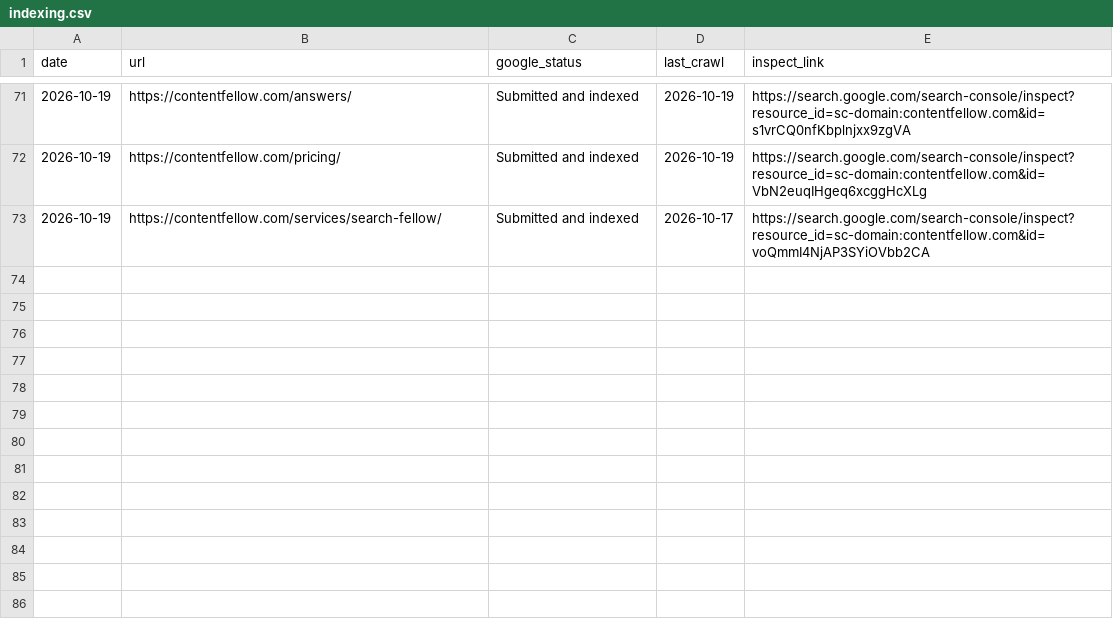
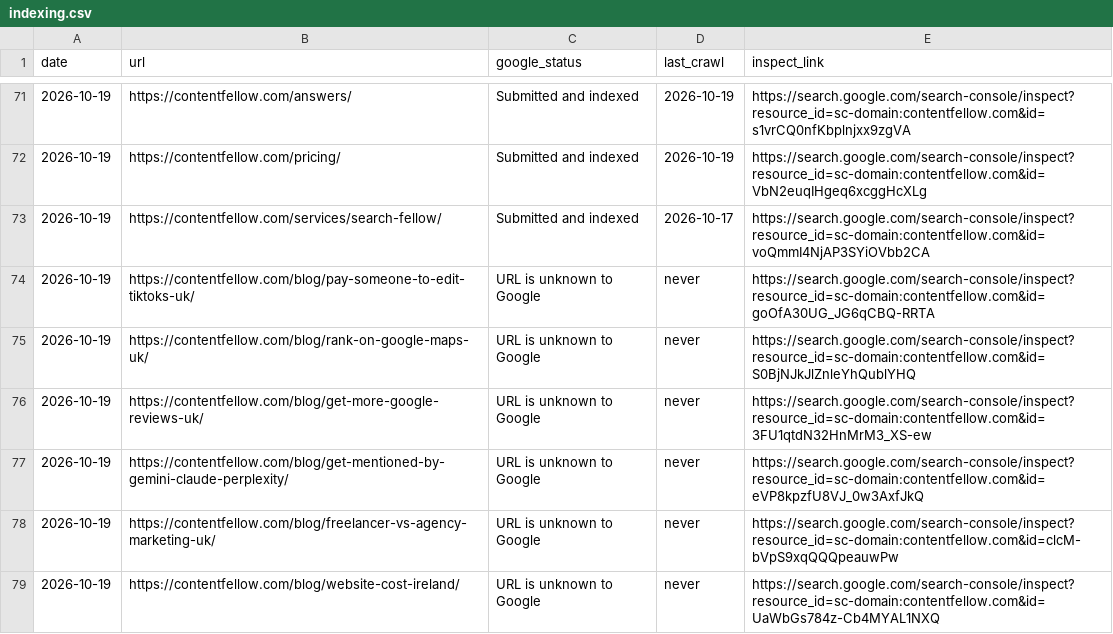
Before and after one commit to glameonline/AISA, a CSV file: outputs/_tracker/indexing.csv, drawn as a sheet; only a part is shown, gaps mark what is left out.

```diff
--- a/outputs/_tracker/indexing.csv
+++ b/outputs/_tracker/indexing.csv
@@ -73 +73,7 @@ date,url,google_status,last_crawl,inspect_link
 2026-10-19,https://contentfellow.com/services/search-fellow/,Submitted and indexed,2026-10-17,https://search.google.com/search-console/inspect?resource_id=sc-domain:contentfellow.com&id=voQmmI4NjAP3SYiOVbb2CA
+2026-10-19,https://contentfellow.com/blog/pay-someone-to-edit-tiktoks-uk/,URL is unknown to Google,never,https://search.google.com/search-console/inspect?resource_id=sc-domain:contentfellow.com&id=goOfA30UG_JG6qCBQ-RRTA
+2026-10-19,https://contentfellow.com/blog/rank-on-google-maps-uk/,URL is unknown to Google,never,https://search.google.com/search-console/inspect?resource_id=sc-domain:contentfellow.com&id=S0BjNJkJlZnleYhQublYHQ
+2026-10-19,https://contentfellow.com/blog/get-more-google-reviews-uk/,URL is unknown to Google,never,https://search.google.com/search-console/inspect?resource_id=sc-domain:contentfellow.com&id=3FU1qtdN32HnMrM3_XS-ew
+2026-10-19,https://contentfellow.com/blog/get-mentioned-by-gemini-claude-perplexity/,URL is unknown to Google,never,https://search.google.com/search-console/inspect?resource_id=sc-domain:contentfellow.com&id=eVP8kpzfU8VJ_0w3AxfJkQ
+2026-10-19,https://contentfellow.com/blog/freelancer-vs-agency-marketing-uk/,URL is unknown to Google,never,https://search.google.com/search-console/inspect?resource_id=sc-domain:contentfellow.com&id=clcM-bVpS9xqQQQpeauwPw
+2026-10-19,https://contentfellow.com/blog/website-cost-ireland/,URL is unknown to Google,never,https://search.google.com/search-console/inspect?resource_id=sc-domain:contentfellow.com&id=UaWbGs784z-Cb4MYAL1NXQ
```
Also changed, not shown: outputs/_tracker/daily.csv, 1 other file.
